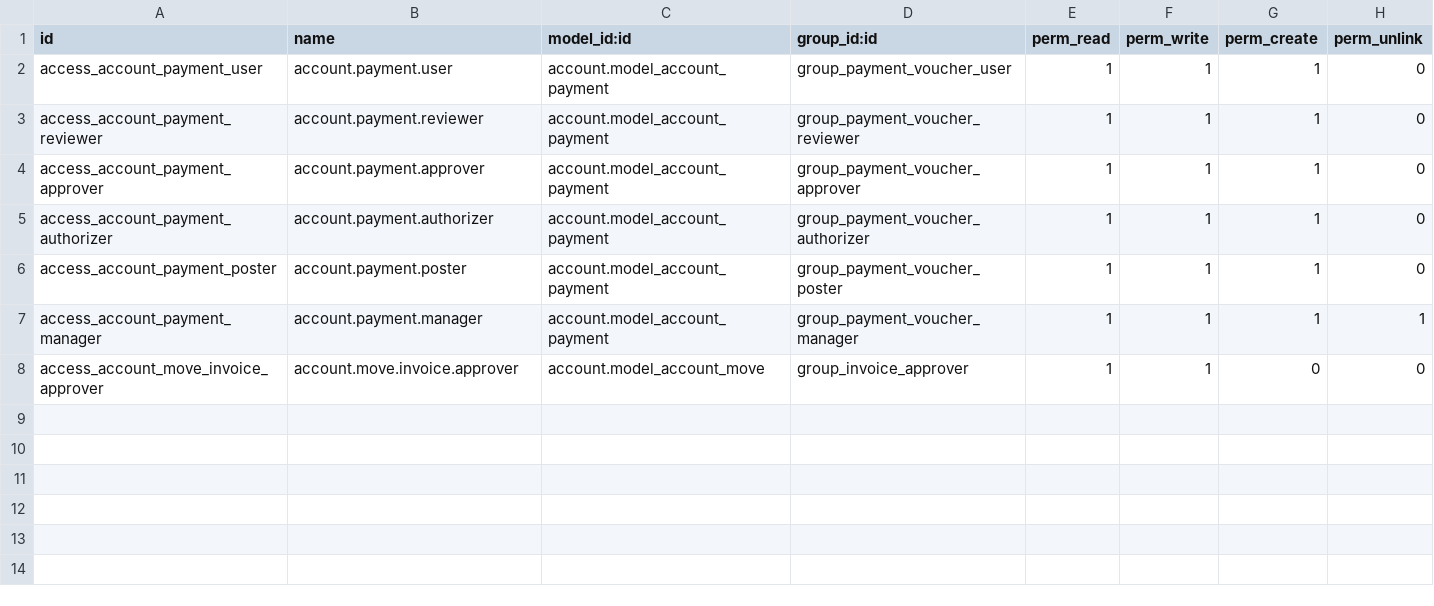
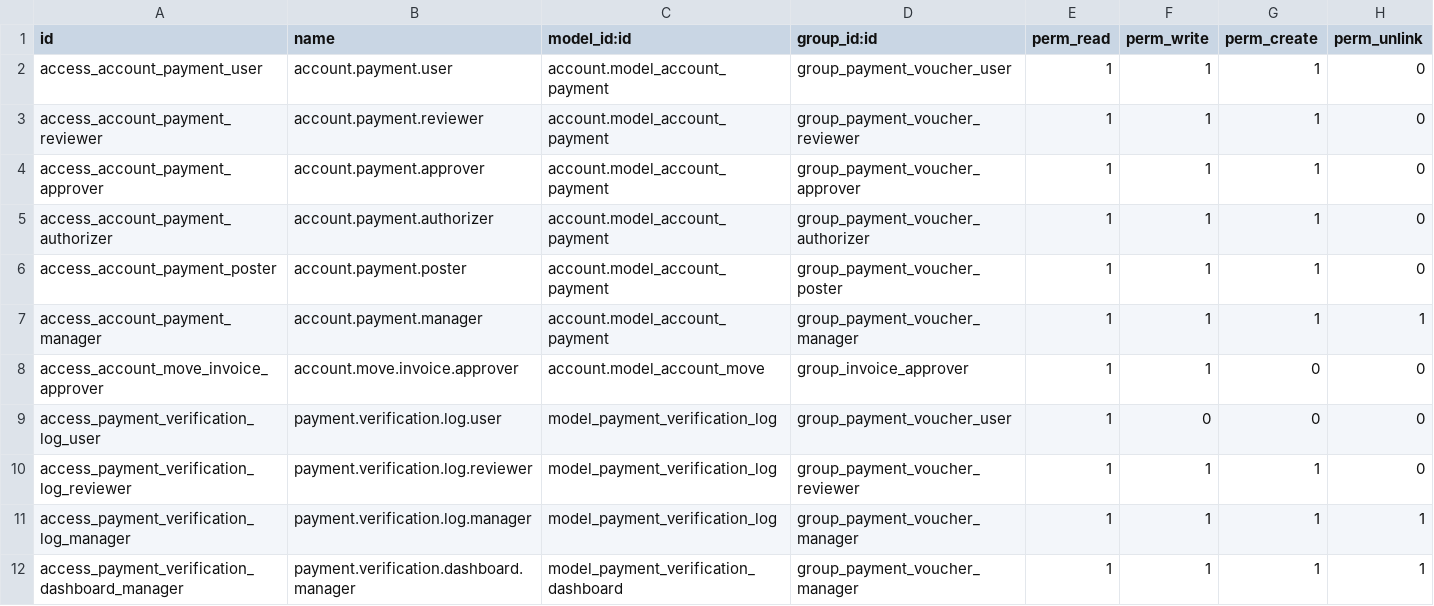
Before and after one commit to renbran/FINAL-ODOO-APPS, a CSV file: account_payment_final/security/ir.model.access.csv, drawn as a sheet.

```diff
--- a/account_payment_final/security/ir.model.access.csv
+++ b/account_payment_final/security/ir.model.access.csv
@@ -8 +8,5 @@ access_account_payment_manager,account.payment.manager,account.model_account_pay
 access_account_move_invoice_approver,account.move.invoice.approver,account.model_account_move,group_invoice_approver,1,1,0,0
+access_payment_verification_log_user,payment.verification.log.user,model_payment_verification_log,group_payment_voucher_user,1,0,0,0
+access_payment_verification_log_reviewer,payment.verification.log.reviewer,model_payment_verification_log,group_payment_voucher_reviewer,1,1,1,0
+access_payment_verification_log_manager,payment.verification.log.manager,model_payment_verification_log,group_payment_voucher_manager,1,1,1,1
+access_payment_verification_dashboard_manager,payment.verification.dashboard.manager,model_payment_verification_dashboard,group_payment_voucher_manager,1,1,1,1
```
Also changed, not shown: 4 other files.
